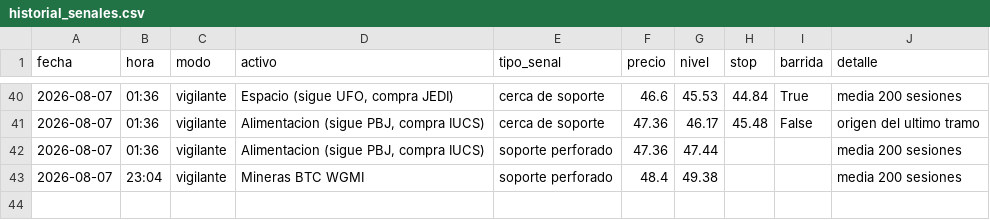
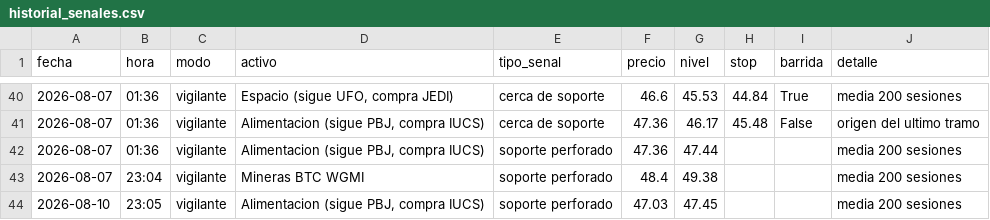
Before and after one commit to Hushyyyy-coder/Sistema-de-inversi-n-m-todo-Cava, a CSV file: historial_senales.csv, drawn as a sheet; only a part is shown, gaps mark what is left out.

Commit message:
Vigilante: actualizacion diaria

```diff
--- a/historial_senales.csv
+++ b/historial_senales.csv
@@ -43 +43,2 @@ fecha,hora,modo,activo,tipo_senal,precio,nivel,stop,barrida,detalle
 2026-08-07,23:04,vigilante,Mineras BTC WGMI,soporte perforado,48.4,49.38,,,media 200 sesiones
+2026-08-10,23:05,vigilante,"Alimentacion (sigue PBJ, compra IUCS)",soporte perforado,47.03,47.45,,,media 200 sesiones
```
Also changed, not shown: 1 other file.
